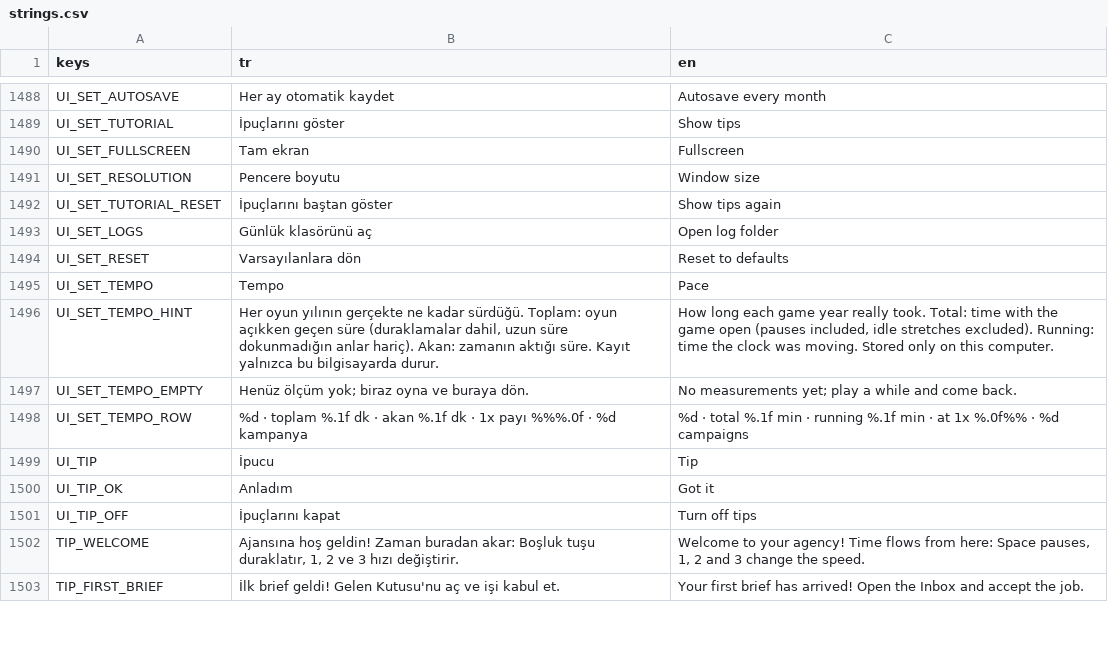
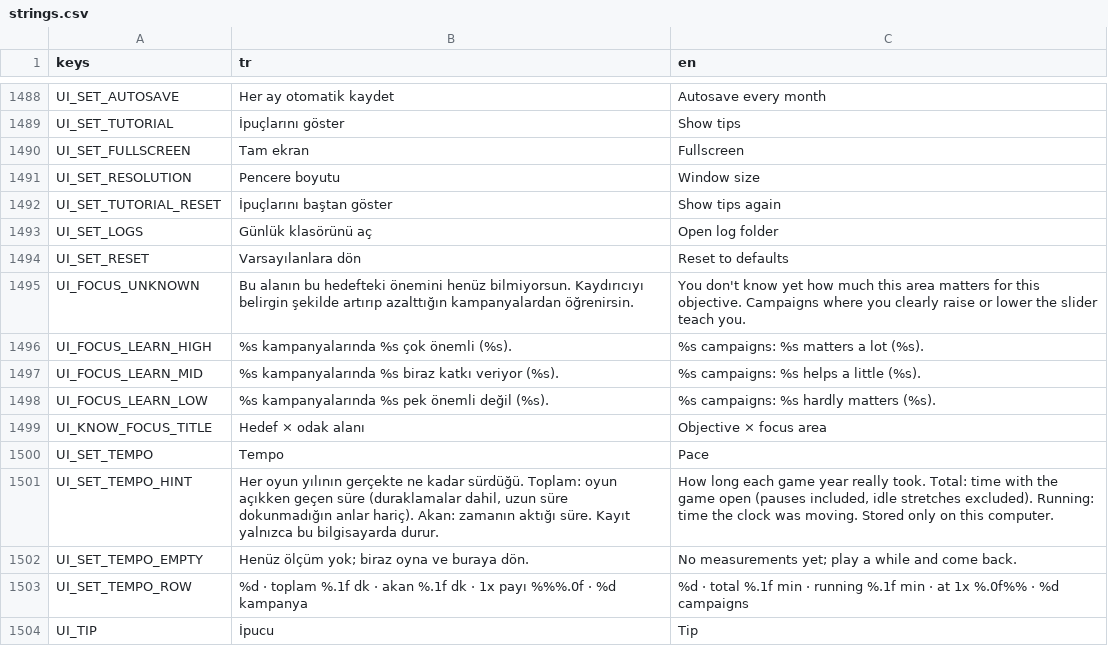
Before and after one commit to onursonmezz/AD_TYCOON, a CSV file: localization/strings.csv, drawn as a sheet; only a part is shown, gaps mark what is left out; the shorter side is filled out with more unchanged rows.

```diff
--- a/localization/strings.csv
+++ b/localization/strings.csv
@@ -1494,2 +1494,7 @@ UI_SET_LOGS,Günlük klasörünü aç,Open log folder
 UI_SET_RESET,Varsayılanlara dön,Reset to defaults
+UI_FOCUS_UNKNOWN,"Bu alanın bu hedefteki önemini henüz bilmiyorsun. Kaydırıcıyı belirgin şekilde artırıp azalttığın kampanyalardan öğrenirsin.","You don't know yet how much this area matters for this objective. Campaigns where you clearly raise or lower the slider teach you."
+UI_FOCUS_LEARN_HIGH,"%s kampanyalarında %s çok önemli (%s).","%s campaigns: %s matters a lot (%s)."
+UI_FOCUS_LEARN_MID,"%s kampanyalarında %s biraz katkı veriyor (%s).","%s campaigns: %s helps a little (%s)."
+UI_FOCUS_LEARN_LOW,"%s kampanyalarında %s pek önemli değil (%s).","%s campaigns: %s hardly matters (%s)."
+UI_KNOW_FOCUS_TITLE,Hedef × odak alanı,Objective × focus area
 UI_SET_TEMPO,Tempo,Pace
```
Also changed, not shown: 11 other files.
